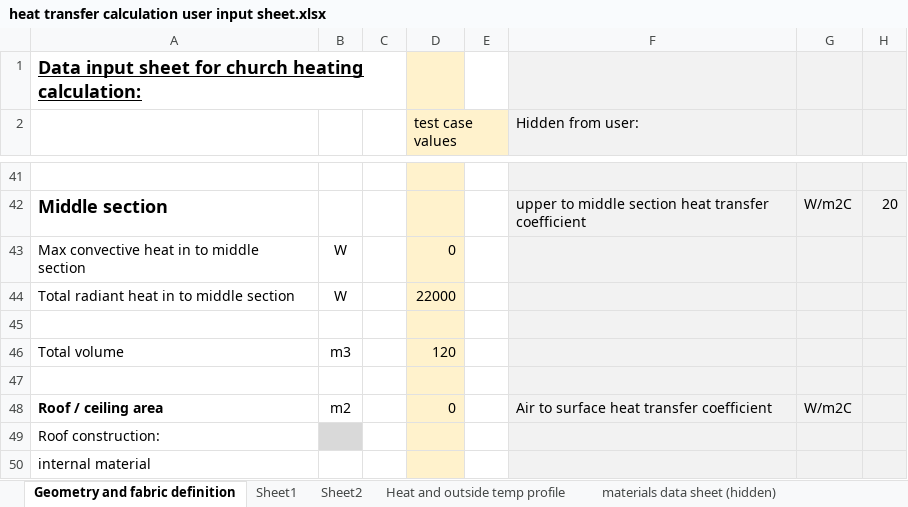
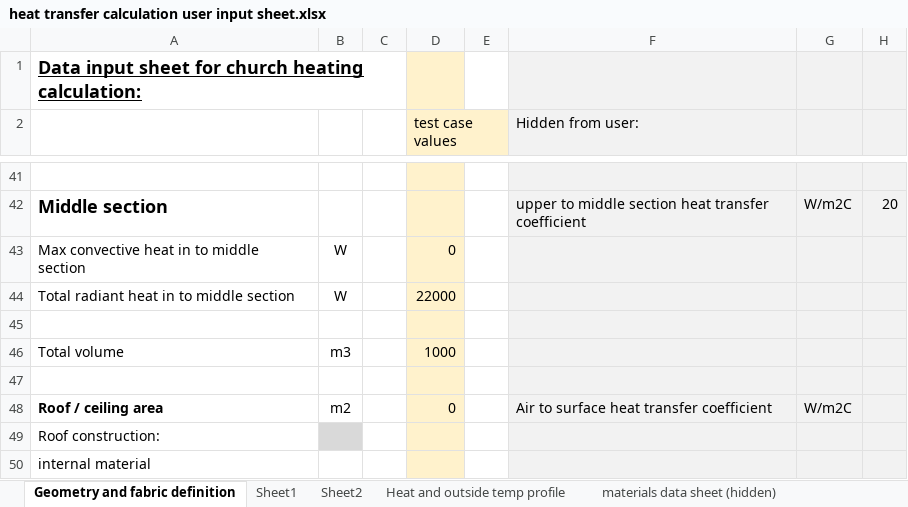
Before and after one commit to l-hemsley/HeatingModel, an Excel workbook: heat transfer calculation user input sheet.xlsx, sheet Geometry and fabric definition, drawn as a sheet; only a part is shown, gaps mark what is left out; values as stored, in another font and other column widths than the file's, no borders; the diff names each change by its address in the sheet, - before the commit and + after, or states it on an @@ line.

```diff
--- a/heat transfer calculation user input sheet.xlsx (sheet Geometry and fabric definition)
+++ b/heat transfer calculation user input sheet.xlsx (sheet Geometry and fabric definition)
-D46 (test case values): 120
+D46 (test case values): 1000
```
Also changed, not shown: UserInputSheet.xlsx, 4 other files.
